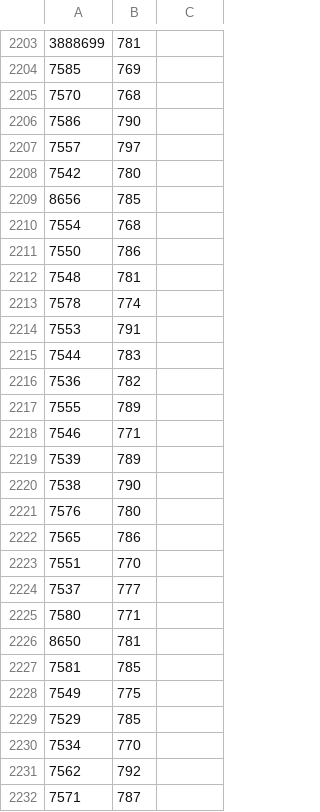
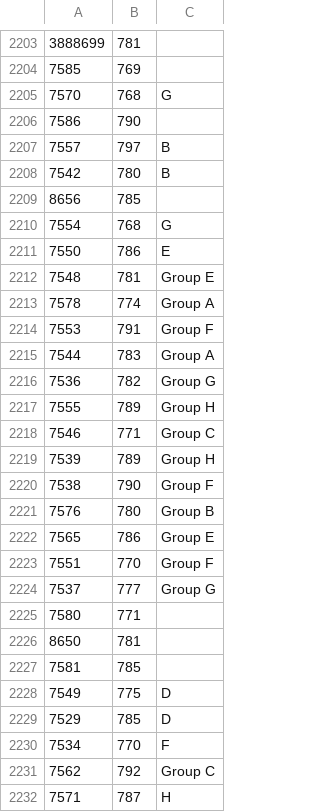
Before and after one commit to Kishorevb/kickstat, a CSV file: KBDataFiles/match_home_team.csv, drawn as a sheet; only a part is shown, gaps mark what is left out; the diff covers the shown part only.

```diff
--- a/KBDataFiles/match_home_team.csv
+++ b/KBDataFiles/match_home_team.csv
@@ -2205 +2205 @@
-7570,768
+7570,768,G
@@ -2207,2 +2207,2 @@
-7557,797
-7542,780
+7557,797,B
+7542,780,B
@@ -2210,15 +2210,15 @@
-7554,768
-7550,786
-7548,781
-7578,774
-7553,791
-7544,783
-7536,782
-7555,789
-7546,771
-7539,789
-7538,790
-7576,780
-7565,786
-7551,770
-7537,777
+7554,768,G
+7550,786,E
+7548,781,Group E
+7578,774,Group A
+7553,791,Group F
+7544,783,Group A
+7536,782,Group G
+7555,789,Group H
+7546,771,Group C
+7539,789,Group H
+7538,790,Group F
+7576,780,Group B
+7565,786,Group E
+7551,770,Group F
+7537,777,Group G
@@ -2228,5 +2228,5 @@
-7549,775
-7529,785
-7534,770
-7562,792
-7571,787
+7549,775,D
+7529,785,D
+7534,770,F
+7562,792,Group C
+7571,787,H
```
Also changed, not shown: 155 edited cells elsewhere in this file, 2 other files.
